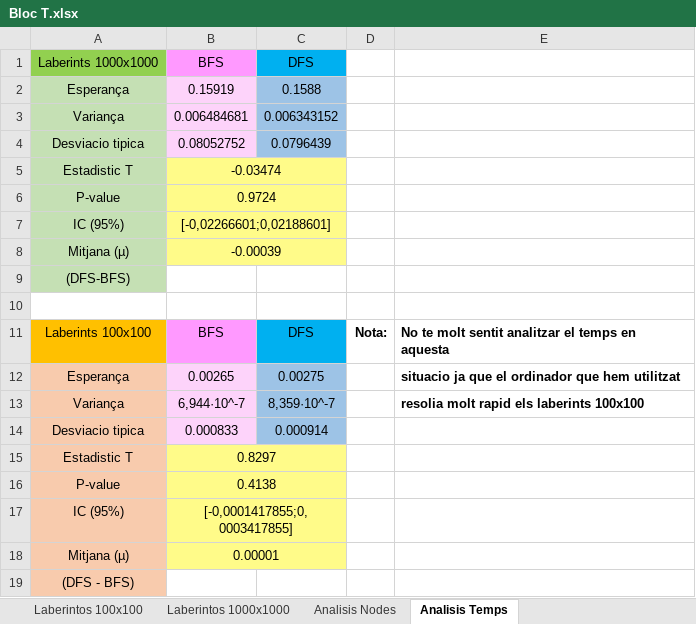
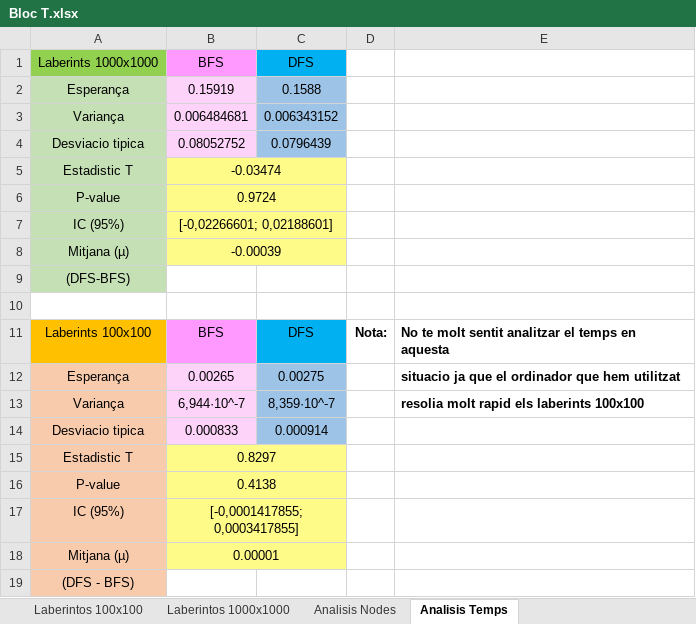
Before and after one commit to d1mo22/PARS-GEI-FIB, an Excel workbook: Obligatories/Q3/PE/Bloc T/Bloc T.xlsx, sheet Analisis Temps, drawn as a sheet; values as stored, in another font and other column widths than the file's, no borders; the diff names each change by its address in the sheet, - before the commit and + after, or states it on an @@ line.

```diff
--- a/Obligatories/Q3/PE/Bloc T/Bloc T.xlsx (sheet Analisis Temps)
+++ b/Obligatories/Q3/PE/Bloc T/Bloc T.xlsx (sheet Analisis Temps)
-B7: [-0,02266601;0,02188601]
+B7: [-0,02266601; 0,02188601]
-B17: [-0,0001417855;0,0003417855]
+B17: [-0,0001417855; 0,0003417855]
```
Also changed, not shown: sheet Laberintos 1000x1000, sheet Laberintos 100x100, sheet Analisis Nodes, 5 other files.
